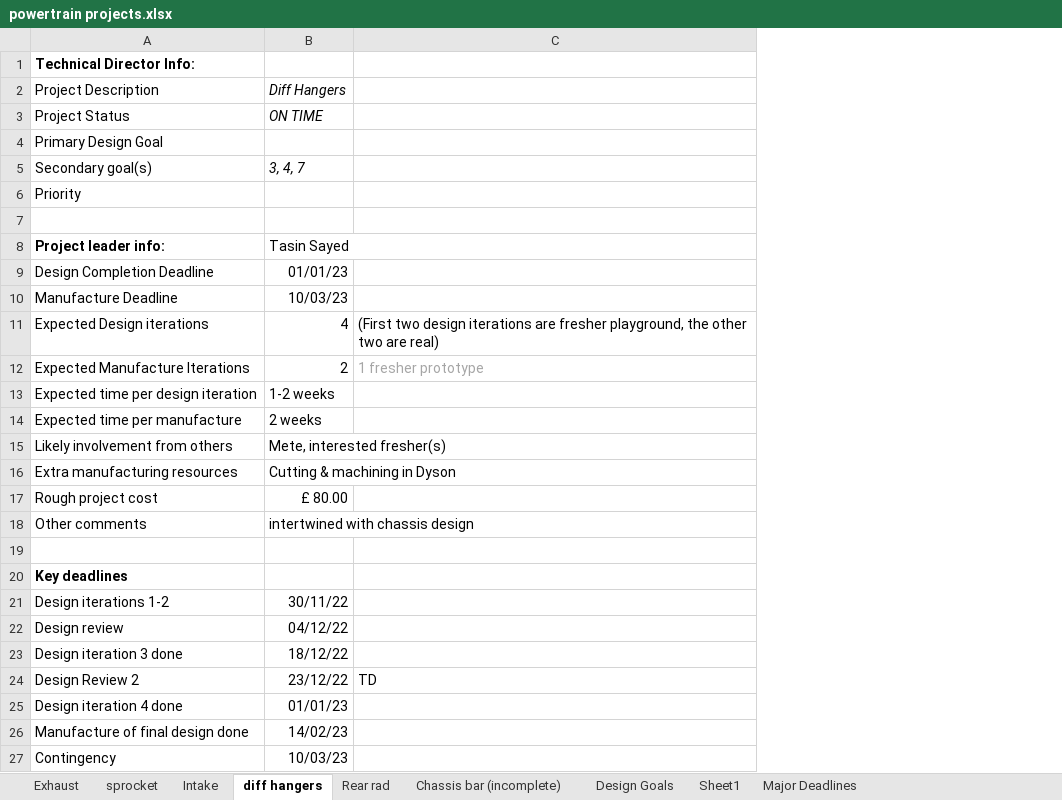
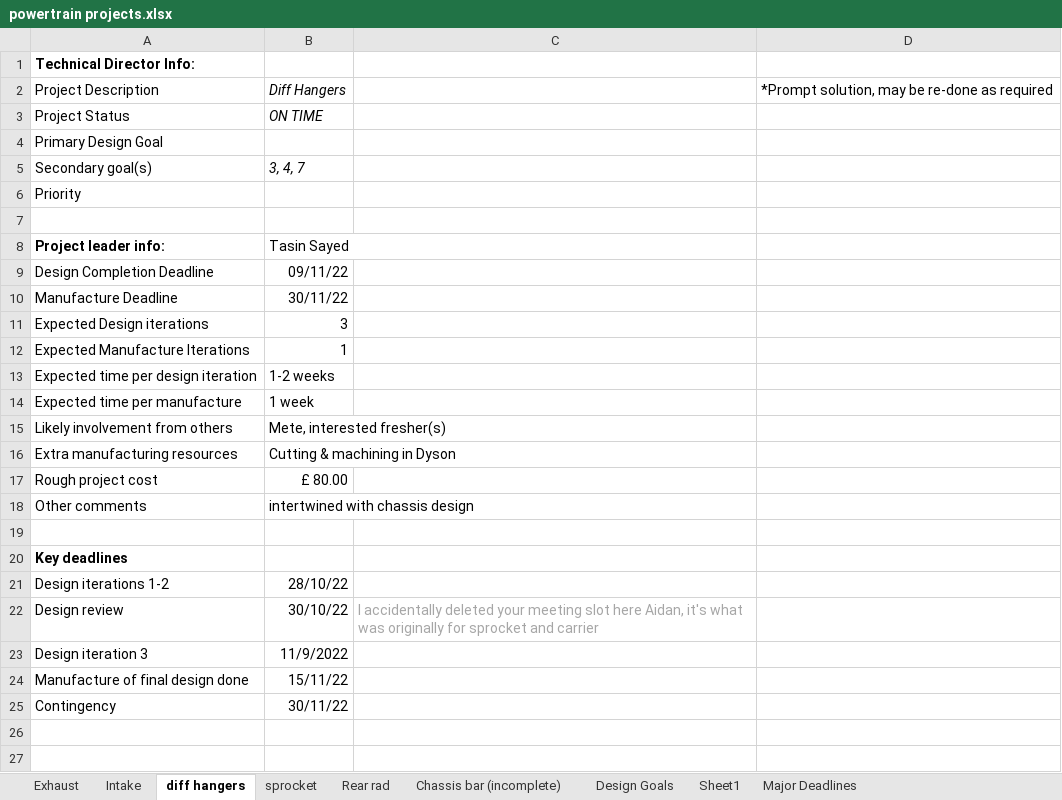
Before and after one commit to TasS-RV/Powertrain-Projects-FBR23, an Excel workbook: Timelines/powertrain projects.xlsx, sheet diff hangers, drawn as a sheet; values as stored, in another font and other column widths than the file's, no borders; conditional formats not drawn; removed rows and columns are numbered as before the commit, all else as after; the diff names each change by its address in the sheet, - before the commit and + after, or states it on an @@ line.

Commit message:
Mete iteration - update on timelines for diff hangers

```diff
--- a/Timelines/powertrain projects.xlsx (sheet diff hangers)
+++ b/Timelines/powertrain projects.xlsx (sheet diff hangers)
@@ sheet tab order changed: Exhaust | Intake | diff hangers | sprocket | Rear rad | Chassis bar (incomplete) | Design Goals | Sheet1 | Major Deadlines @@
-column C, rows 11-12: (First two design iterations are fresher playground, the other two are real) | 1 fresher prototype
+column C, row 22: I accidentally deleted your meeting slot here Aidan, it's what was originally for sprocket and carrier
+column D, row 2: *Prompt solution, may be re-done as required
-B9: 01/01/23
+B9: 09/11/22
-B10: 10/03/23
+B10: 30/11/22
-B11: 4
+B11: 3
-B12: 2
+B12: 1
-B14: 2 weeks
+B14: 1 week
-B21: 30/11/22
+B21: 28/10/22
-B22: 04/12/22
+B22: 30/10/22
-A23: Design iteration 3 done
+A23: Design iteration 3
-B23: 18/12/22
+B23: 11/9/2022
-row 24: Design Review 2 | 23/12/22 | TD
-row 25: Design iteration 4 done | 01/01/23
-B24: 14/02/23
+B24: 15/11/22
-B25: 10/03/23
+B25: 30/11/22
```
Also changed, not shown: sheet sprocket, charts or pictures.
